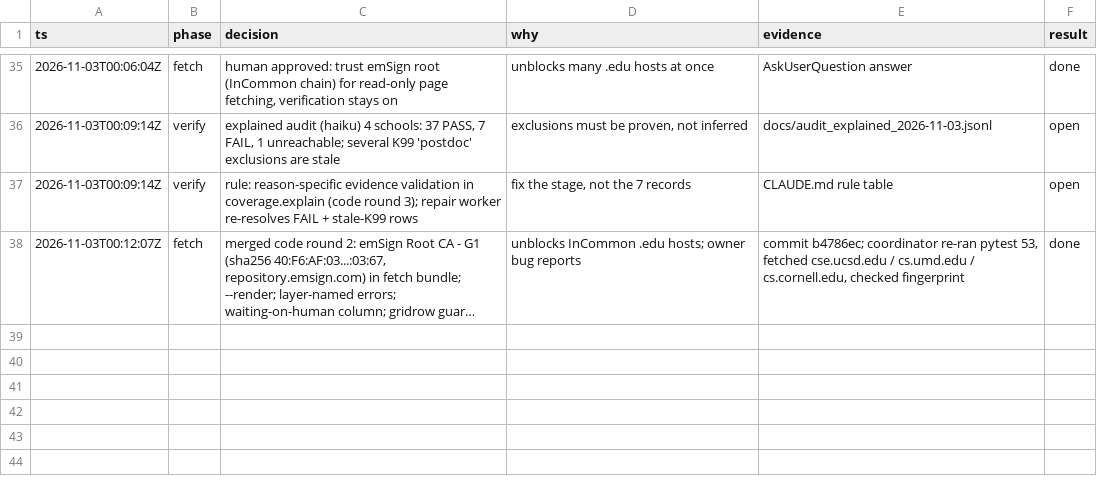
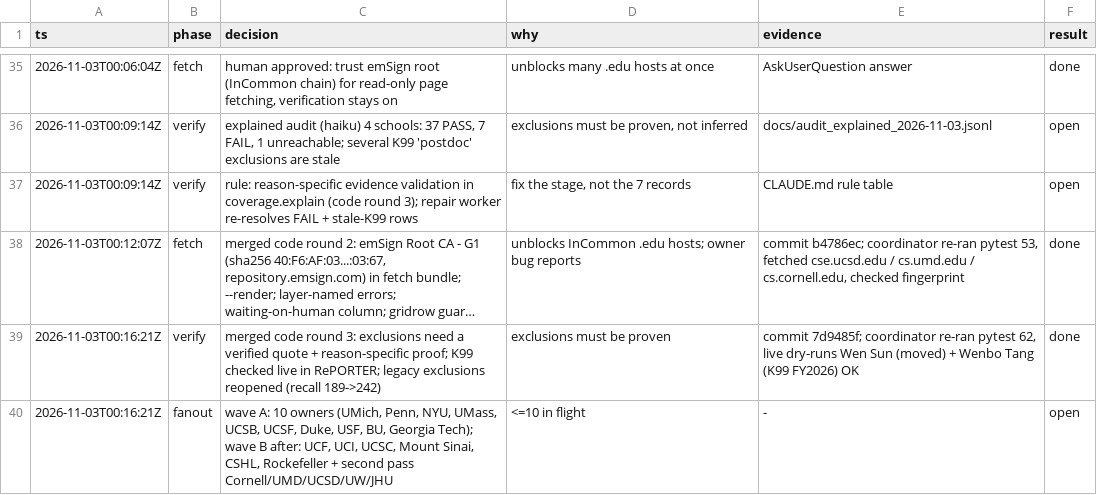
Before and after one commit to allliiita/phd-outreach, a TSV file: docs/decisions.tsv, drawn as a sheet; only a part is shown, gaps mark what is left out; long unchanged cells end in …; the diff names each change by its address in the sheet, - before the commit and + after, or states it on an @@ line.

```diff
--- a/docs/decisions.tsv
+++ b/docs/decisions.tsv
+row 39: 2026-11-03T00:16:21Z | verify | merged code round 3: exclusions need a verified quote + reason-specific proof; K99 checked live in RePORTER; legacy exclusions reopened (recall 189->242) | exclusions must be proven | commit 7d9485f; coordinator re-ran pytest 62, live dry-runs Wen Sun (moved) + Wenbo Tang (K99 FY2026) OK | done
+row 40: 2026-11-03T00:16:21Z | fanout | wave A: 10 owners (UMich, Penn, NYU, UMass, UCSB, UCSF, Duke, USF, BU, Georgia Tech); wave B after: UCF, UCI, UCSC, Mount Sinai, CSHL, Rockefeller + second pass Cornell/UMD/UCSD/UW/JHU | <=10 in flight | - | open
```
